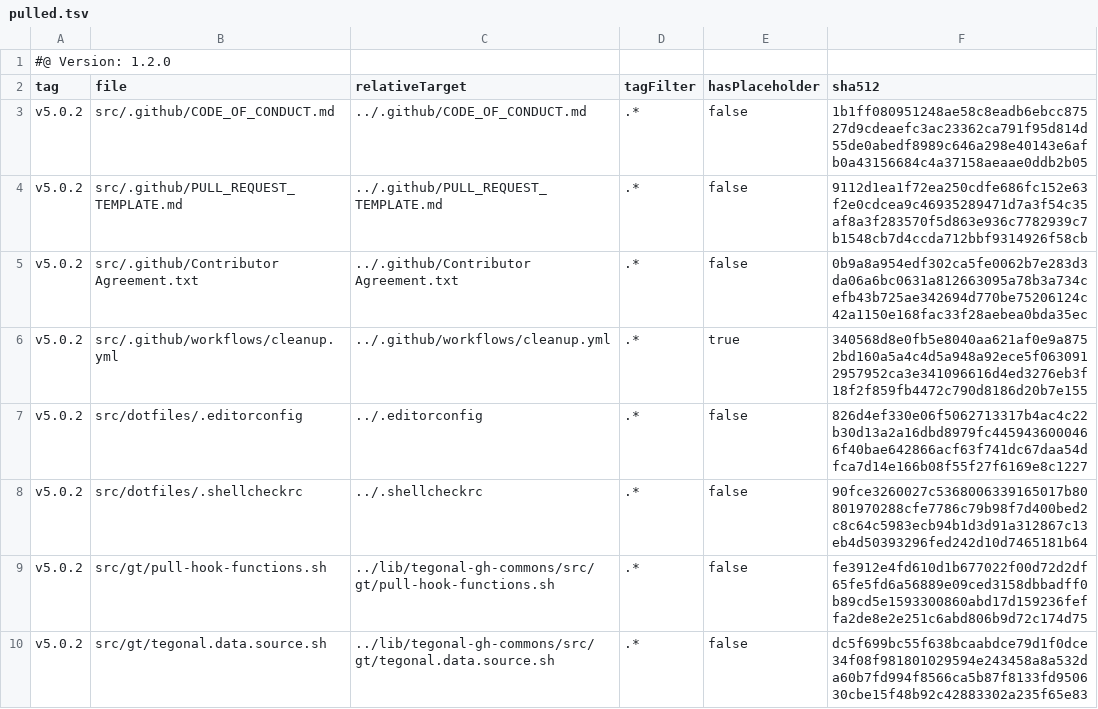
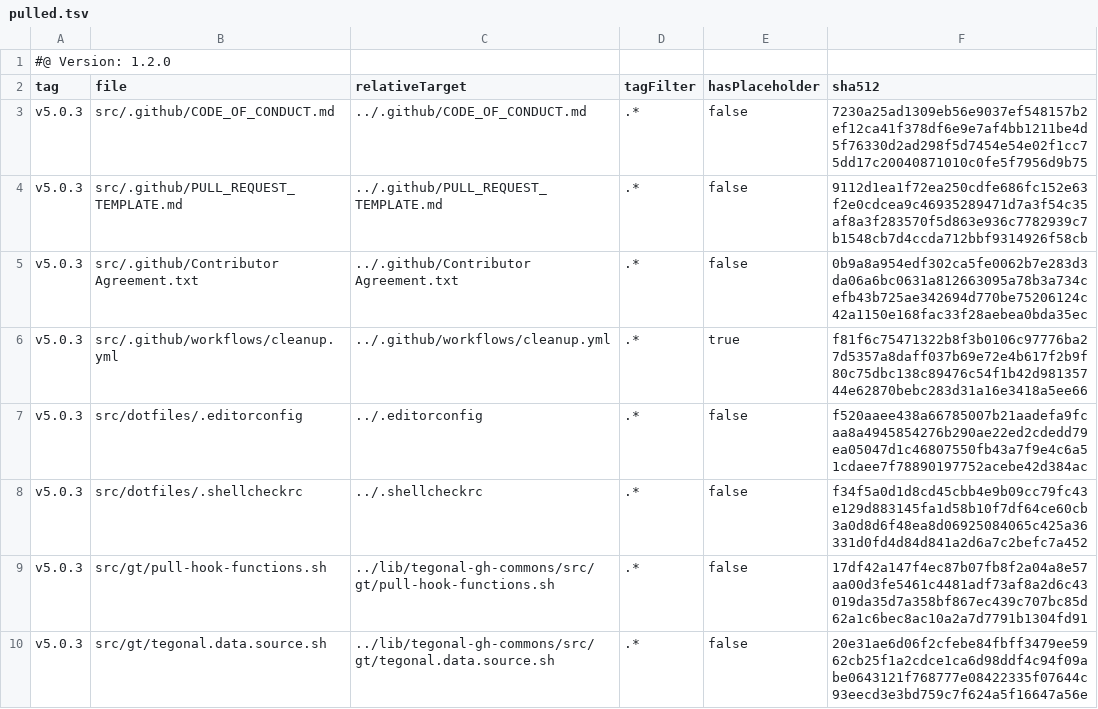
Before and after one commit to tegonal/oss-template, a TSV file: .gt/remotes/tegonal-gh-commons/pulled.tsv, drawn as a sheet.

Commit message:
update files of remote tegonal-gh-commons to version v5.0.3 via gt

```diff
--- a/.gt/remotes/tegonal-gh-commons/pulled.tsv
+++ b/.gt/remotes/tegonal-gh-commons/pulled.tsv
@@ -2,9 +2,9 @@
 tag	file	relativeTarget	tagFilter	hasPlaceholder	sha512
-v5.0.2	src/.github/CODE_OF_CONDUCT.md	../.github/CODE_OF_CONDUCT.md	.*	false	1b1ff080951248ae58c8eadb6ebcc87527d9cdeaefc3ac23362ca791f95d814d55de0abedf8989c646a298e40143e6afb0a43156684c4a37158aeaae0ddb2b05
-v5.0.2	src/.github/PULL_REQUEST_TEMPLATE.md	../.github/PULL_REQUEST_TEMPLATE.md	.*	false	9112d1ea1f72ea250cdfe686fc152e63f2e0cdcea9c46935289471d7a3f54c35af8a3f283570f5d863e936c7782939c7b1548cb7d4ccda712bbf9314926f58cb
-v5.0.2	src/.github/Contributor Agreement.txt	../.github/Contributor Agreement.txt	.*	false	0b9a8a954edf302ca5fe0062b7e283d3da06a6bc0631a812663095a78b3a734cefb43b725ae342694d770be75206124c42a1150e168fac33f28aebea0bda35ec
-v5.0.2	src/.github/workflows/cleanup.yml	../.github/workflows/cleanup.yml	.*	true	340568d8e0fb5e8040aa621af0e9a8752bd160a5a4c4d5a948a92ece5f0630912957952ca3e341096616d4ed3276eb3f18f2f859fb4472c790d8186d20b7e155
-v5.0.2	src/dotfiles/.editorconfig	../.editorconfig	.*	false	826d4ef330e06f5062713317b4ac4c22b30d13a2a16dbd8979fc4459436000466f40bae642866acf63f741dc67daa54dfca7d14e166b08f55f27f6169e8c1227
-v5.0.2	src/dotfiles/.shellcheckrc	../.shellcheckrc	.*	false	90fce3260027c5368006339165017b80801970288cfe7786c79b98f7d400bed2c8c64c5983ecb94b1d3d91a312867c13eb4d50393296fed242d10d7465181b64
-v5.0.2	src/gt/pull-hook-functions.sh	../lib/tegonal-gh-commons/src/gt/pull-hook-functions.sh	.*	false	fe3912e4fd610d1b677022f00d72d2df65fe5fd6a56889e09ced3158dbbadff0b89cd5e1593300860abd17d159236feffa2de8e2e251c6abd806b9d72c174d75
-v5.0.2	src/gt/tegonal.data.source.sh	../lib/tegonal-gh-commons/src/gt/tegonal.data.source.sh	.*	false	dc5f699bc55f638bcaabdce79d1f0dce34f08f981801029594e243458a8a532da60b7fd994f8566ca5b87f8133fd950630cbe15f48b92c42883302a235f65e83
+v5.0.3	src/.github/CODE_OF_CONDUCT.md	../.github/CODE_OF_CONDUCT.md	.*	false	7230a25ad1309eb56e9037ef548157b2ef12ca41f378df6e9e7af4bb1211be4d5f76330d2ad298f5d7454e54e02f1cc75dd17c20040871010c0fe5f7956d9b75
+v5.0.3	src/.github/PULL_REQUEST_TEMPLATE.md	../.github/PULL_REQUEST_TEMPLATE.md	.*	false	9112d1ea1f72ea250cdfe686fc152e63f2e0cdcea9c46935289471d7a3f54c35af8a3f283570f5d863e936c7782939c7b1548cb7d4ccda712bbf9314926f58cb
+v5.0.3	src/.github/Contributor Agreement.txt	../.github/Contributor Agreement.txt	.*	false	0b9a8a954edf302ca5fe0062b7e283d3da06a6bc0631a812663095a78b3a734cefb43b725ae342694d770be75206124c42a1150e168fac33f28aebea0bda35ec
+v5.0.3	src/.github/workflows/cleanup.yml	../.github/workflows/cleanup.yml	.*	true	f81f6c75471322b8f3b0106c97776ba27d5357a8daff037b69e72e4b617f2b9f80c75dbc138c89476c54f1b42d98135744e62870bebc283d31a16e3418a5ee66
+v5.0.3	src/dotfiles/.editorconfig	../.editorconfig	.*	false	f520aaee438a66785007b21aadefa9fcaa8a4945854276b290ae22ed2cdedd79ea05047d1c46807550fb43a7f9e4c6a51cdaee7f78890197752acebe42d384ac
+v5.0.3	src/dotfiles/.shellcheckrc	../.shellcheckrc	.*	false	f34f5a0d1d8cd45cbb4e9b09cc79fc43e129d883145fa1d58b10f7df64ce60cb3a0d8d6f48ea8d06925084065c425a36331d0fd4d84d841a2d6a7c2befc7a452
+v5.0.3	src/gt/pull-hook-functions.sh	../lib/tegonal-gh-commons/src/gt/pull-hook-functions.sh	.*	false	17df42a147f4ec87b07fb8f2a04a8e57aa00d3fe5461c4481adf73af8a2d6c43019da35d7a358bf867ec439c707bc85d62a1c6bec8ac10a2a7d7791b1304fd91
+v5.0.3	src/gt/tegonal.data.source.sh	../lib/tegonal-gh-commons/src/gt/tegonal.data.source.sh	.*	false	20e31ae6d06f2cfebe84fbff3479ee5962cb25f1a2cdce1ca6d98ddf4c94f09abe0643121f768777e08422335f07644c93eecd3e3bd759c7f624a5f16647a56e
```
Also changed, not shown: 6 other files.
